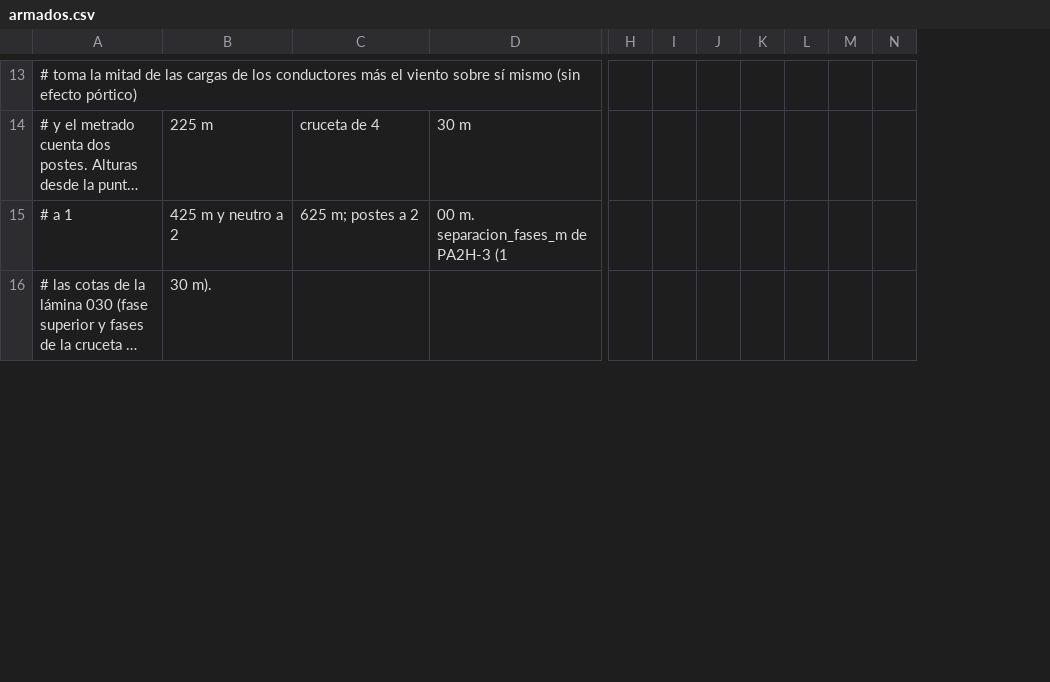
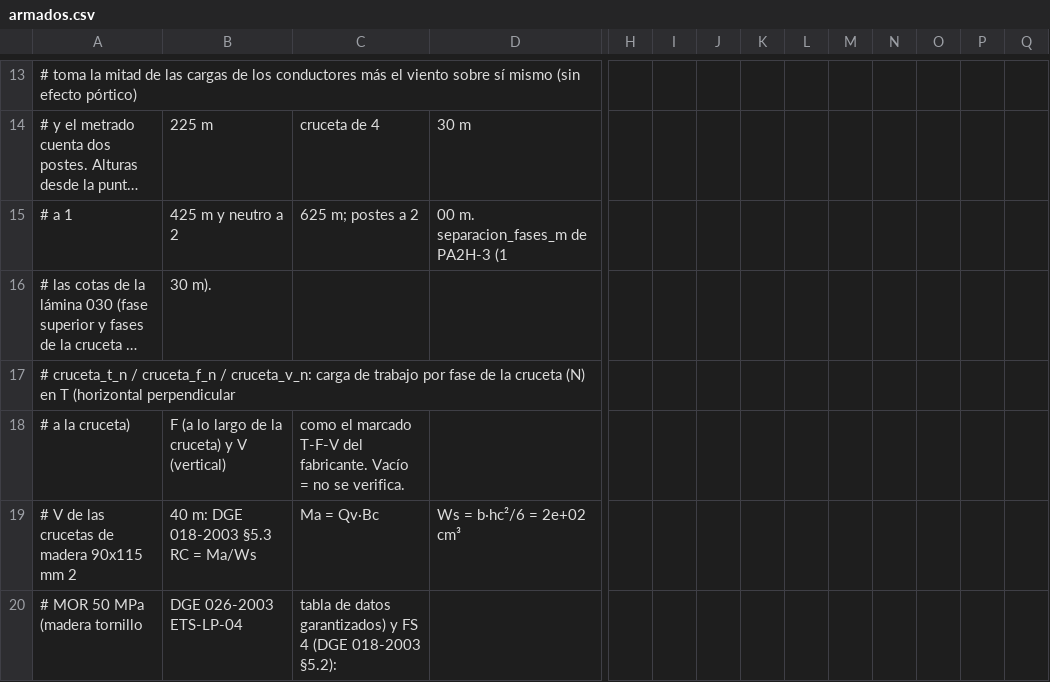
Before and after one commit to gaelrenzo/suite-electrica, a CSV file: data/plantillas/armados.csv, drawn as a sheet; only a part is shown, gaps mark what is left out; long unchanged cells end in …; rows hold the shown columns only; the diff covers the shown part only; the diff names each change by its address in the sheet, - before the commit and + after, or states it on an @@ line.

```diff
--- a/data/plantillas/armados.csv
+++ b/data/plantillas/armados.csv
+column O, empty
+column P, empty
+column Q, empty
+row 17: # cruceta_t_n / cruceta_f_n / cruceta_v_n: carga de trabajo por fase de la cruceta (N) en T (horizontal perpendicular
+row 18: # a la cruceta) | F (a lo largo de la cruceta) y V (vertical) | como el marcado T-F-V del fabricante. Vacío = no se verifica.
+row 19: # V de las crucetas de madera 90x115 mm 2 | 40 m: DGE 018-2003 §5.3 RC = Ma/Ws | Ma = Qv·Bc | Ws = b·hc²/6 = 2e+02 cm³
+row 20: # MOR 50 MPa (madera tornillo | DGE 026-2003 ETS-LP-04 | tabla de datos garantizados) y FS 4 (DGE 018-2003 §5.2):
```
Also changed, not shown: 3 added rows elsewhere in this file, 8 other files.
